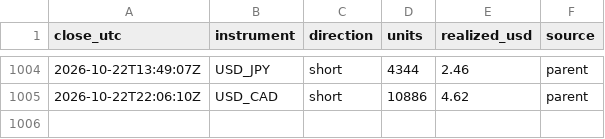
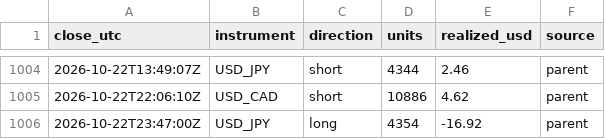
Before and after one commit to BrockStar3540/mr-scrooge-v6, a CSV file: livelog/trades.csv, drawn as a sheet; only a part is shown, gaps mark what is left out; the diff names each change by its address in the sheet, - before the commit and + after, or states it on an @@ line.

```diff
--- a/livelog/trades.csv
+++ b/livelog/trades.csv
+row 1006: 2026-10-22T23:47:00Z | USD_JPY | long | 4354 | -16.92 | parent
```
Also changed, not shown: livelog/equity.csv, 3 other files.
